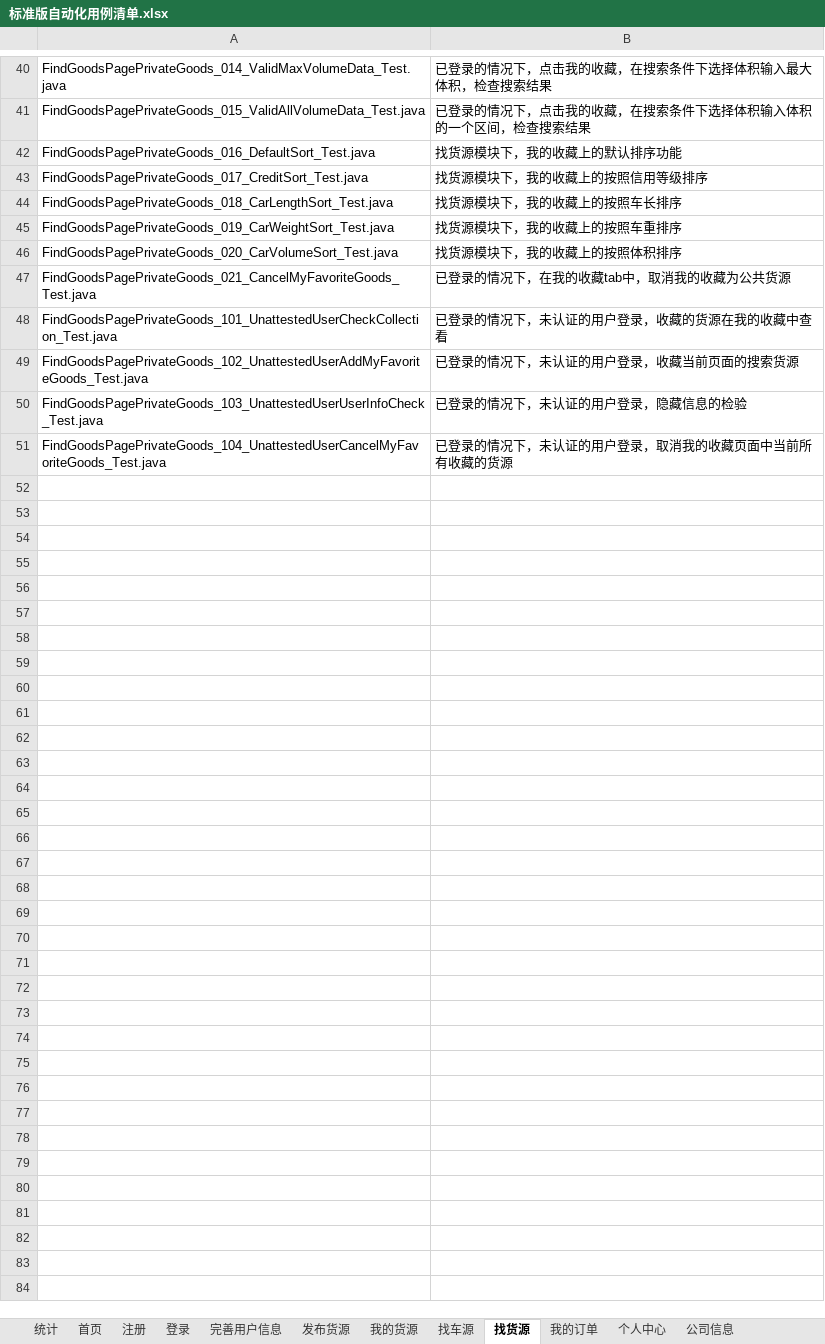
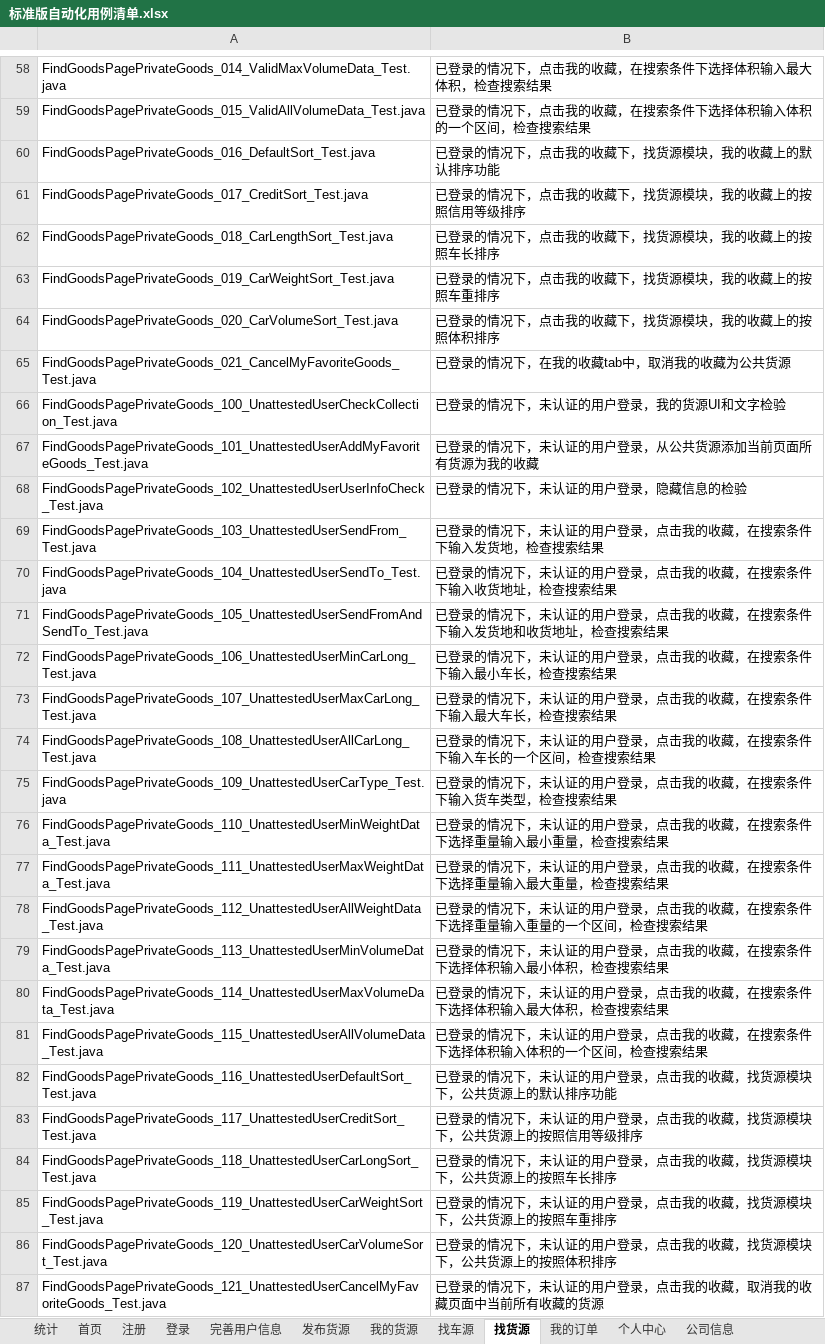
Before and after one commit to stephenwang1011/web-logistics-standard, an Excel workbook: logistics/res/caselist/标准版自动化用例清单.xlsx, sheet 找货源, drawn as a sheet; only a part is shown, gaps mark what is left out; values as stored, in another font and other column widths than the file's, no borders; addresses are those after the commit; the diff covers the shown part only; the diff names each change by its address in the sheet, - before the commit and + after, or states it on an @@ line.

```diff
--- a/logistics/res/caselist/标准版自动化用例清单.xlsx (sheet 找货源)
+++ b/logistics/res/caselist/标准版自动化用例清单.xlsx (sheet 找货源)
-B60: 找货源模块下，我的收藏上的默认排序功能
+B60: 已登录的情况下，点击我的收藏下，找货源模块，我的收藏上的默认排序功能
-B61: 找货源模块下，我的收藏上的按照信用等级排序
+B61: 已登录的情况下，点击我的收藏下，找货源模块，我的收藏上的按照信用等级排序
-B62: 找货源模块下，我的收藏上的按照车长排序
+B62: 已登录的情况下，点击我的收藏下，找货源模块，我的收藏上的按照车长排序
-B63: 找货源模块下，我的收藏上的按照车重排序
+B63: 已登录的情况下，点击我的收藏下，找货源模块，我的收藏上的按照车重排序
-B64: 找货源模块下，我的收藏上的按照体积排序
+B64: 已登录的情况下，点击我的收藏下，找货源模块，我的收藏上的按照体积排序
-A66: FindGoodsPagePrivateGoods_101_UnattestedUserCheckCollection_Test.java
+A66: FindGoodsPagePrivateGoods_100_UnattestedUserCheckCollection_Test.java
-B66: 已登录的情况下，未认证的用户登录，收藏的货源在我的收藏中查看
+B66: 已登录的情况下，未认证的用户登录，我的货源UI和文字检验
-A67: FindGoodsPagePrivateGoods_102_UnattestedUserAddMyFavoriteGoods_Test.java
+A67: FindGoodsPagePrivateGoods_101_UnattestedUserAddMyFavoriteGoods_Test.java
-B67: 已登录的情况下，未认证的用户登录，收藏当前页面的搜索货源
+B67: 已登录的情况下，未认证的用户登录，从公共货源添加当前页面所有货源为我的收藏
-A68: FindGoodsPagePrivateGoods_103_UnattestedUserUserInfoCheck_Test.java
+A68: FindGoodsPagePrivateGoods_102_UnattestedUserUserInfoCheck_Test.java
+row 69: FindGoodsPagePrivateGoods_103_UnattestedUserSendFrom_Test.java | 已登录的情况下，未认证的用户登录，点击我的收藏，在搜索条件下输入发货地，检查搜索结果
+row 70: FindGoodsPagePrivateGoods_104_UnattestedUserSendTo_Test.java | 已登录的情况下，未认证的用户登录，点击我的收藏，在搜索条件下输入收货地址，检查搜索结果
+row 71: FindGoodsPagePrivateGoods_105_UnattestedUserSendFromAndSendTo_Test.java | 已登录的情况下，未认证的用户登录，点击我的收藏，在搜索条件下输入发货地和收货地址，检查搜索结果
+row 72: FindGoodsPagePrivateGoods_106_UnattestedUserMinCarLong_Test.java | 已登录的情况下，未认证的用户登录，点击我的收藏，在搜索条件下输入最小车长，检查搜索结果
+row 73: FindGoodsPagePrivateGoods_107_UnattestedUserMaxCarLong_Test.java | 已登录的情况下，未认证的用户登录，点击我的收藏，在搜索条件下输入最大车长，检查搜索结果
+row 74: FindGoodsPagePrivateGoods_108_UnattestedUserAllCarLong_Test.java | 已登录的情况下，未认证的用户登录，点击我的收藏，在搜索条件下输入车长的一个区间，检查搜索结果
+row 75: FindGoodsPagePrivateGoods_109_UnattestedUserCarType_Test.java | 已登录的情况下，未认证的用户登录，点击我的收藏，在搜索条件下输入货车类型，检查搜索结果
+row 76: FindGoodsPagePrivateGoods_110_UnattestedUserMinWeightData_Test.java | 已登录的情况下，未认证的用户登录，点击我的收藏，在搜索条件下选择重量输入最小重量，检查搜索结果
+row 77: FindGoodsPagePrivateGoods_111_UnattestedUserMaxWeightData_Test.java | 已登录的情况下，未认证的用户登录，点击我的收藏，在搜索条件下选择重量输入最大重量，检查搜索结果
+row 78: FindGoodsPagePrivateGoods_112_UnattestedUserAllWeightData_Test.java | 已登录的情况下，未认证的用户登录，点击我的收藏，在搜索条件下选择重量输入重量的一个区间，检查搜索结果
+row 79: FindGoodsPagePrivateGoods_113_UnattestedUserMinVolumeData_Test.java | 已登录的情况下，未认证的用户登录，点击我的收藏，在搜索条件下选择体积输入最小体积，检查搜索结果
+row 80: FindGoodsPagePrivateGoods_114_UnattestedUserMaxVolumeData_Test.java | 已登录的情况下，未认证的用户登录，点击我的收藏，在搜索条件下选择体积输入最大体积，检查搜索结果
+row 81: FindGoodsPagePrivateGoods_115_UnattestedUserAllVolumeData_Test.java | 已登录的情况下，未认证的用户登录，点击我的收藏，在搜索条件下选择体积输入体积的一个区间，检查搜索结果
+row 82: FindGoodsPagePrivateGoods_116_UnattestedUserDefaultSort_Test.java | 已登录的情况下，未认证的用户登录，点击我的收藏，找货源模块下，公共货源上的默认排序功能
+row 83: FindGoodsPagePrivateGoods_117_UnattestedUserCreditSort_Test.java | 已登录的情况下，未认证的用户登录，点击我的收藏，找货源模块下，公共货源上的按照信用等级排序
+row 84: FindGoodsPagePrivateGoods_118_UnattestedUserCarLongSort_Test.java | 已登录的情况下，未认证的用户登录，点击我的收藏，找货源模块下，公共货源上的按照车长排序
+row 85: FindGoodsPagePrivateGoods_119_UnattestedUserCarWeightSort_Test.java | 已登录的情况下，未认证的用户登录，点击我的收藏，找货源模块下，公共货源上的按照车重排序
+row 86: FindGoodsPagePrivateGoods_120_UnattestedUserCarVolumeSort_Test.java | 已登录的情况下，未认证的用户登录，点击我的收藏，找货源模块下，公共货源上的按照体积排序
-A87: FindGoodsPagePrivateGoods_104_UnattestedUserCancelMyFavoriteGoods_Test.java
+A87: FindGoodsPagePrivateGoods_121_UnattestedUserCancelMyFavoriteGoods_Test.java
-B87: 已登录的情况下，未认证的用户登录，取消我的收藏页面中当前所有收藏的货源
+B87: 已登录的情况下，未认证的用户登录，点击我的收藏，取消我的收藏页面中当前所有收藏的货源
```
Also changed, not shown: 18 added rows and 7 edited cells elsewhere in this sheet, sheet 统计, 51 other files.
